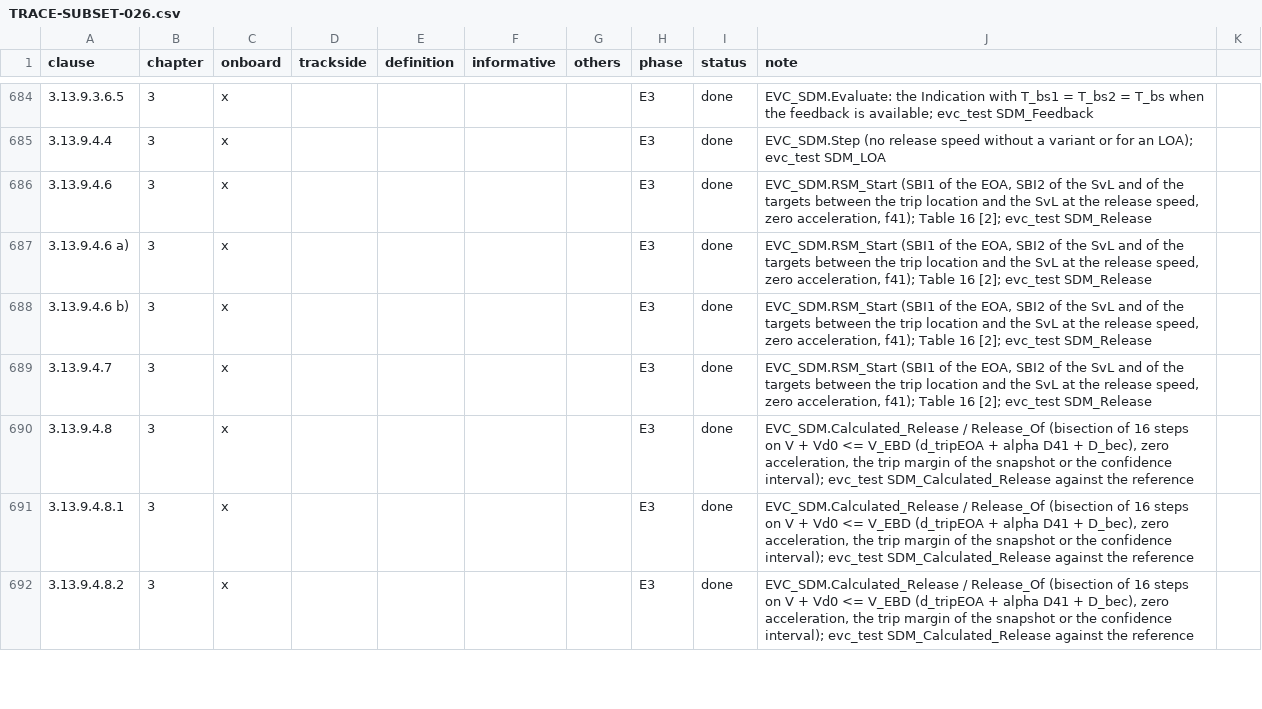
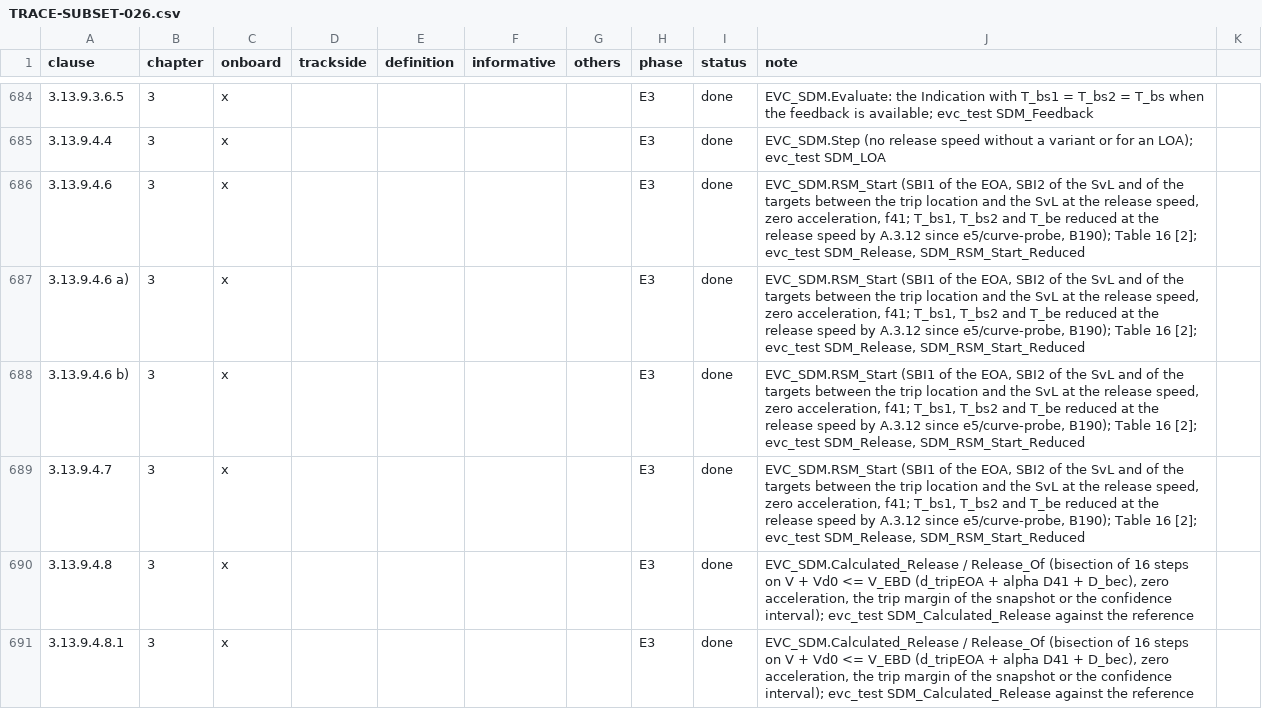
Before and after one commit to milanredele/etcs-dmi, a CSV file: doc/TRACE-SUBSET-026.csv, drawn as a sheet; only a part is shown, gaps mark what is left out; the shorter side is filled out with more unchanged rows.

```diff
--- a/doc/TRACE-SUBSET-026.csv
+++ b/doc/TRACE-SUBSET-026.csv
@@ -685,6 +685,6 @@ clause,chapter,onboard,trackside,definition,informative,others,phase,status,note
 3.13.9.4.4,3,x,,,,,E3,done,EVC_SDM.Step (no release speed without a variant or for an LOA); evc_test SDM_LOA
-3.13.9.4.6,3,x,,,,,E3,done,"EVC_SDM.RSM_Start (SBI1 of the EOA, SBI2 of the SvL and of the targets between the trip location and the SvL at the release speed, zero acceleration, f41); Table 16 [2]; evc_test SDM_Release"
-3.13.9.4.6 a),3,x,,,,,E3,done,"EVC_SDM.RSM_Start (SBI1 of the EOA, SBI2 of the SvL and of the targets between the trip location and the SvL at the release speed, zero acceleration, f41); Table 16 [2]; evc_test SDM_Release"
-3.13.9.4.6 b),3,x,,,,,E3,done,"EVC_SDM.RSM_Start (SBI1 of the EOA, SBI2 of the SvL and of the targets between the trip location and the SvL at the release speed, zero acceleration, f41); Table 16 [2]; evc_test SDM_Release"
-3.13.9.4.7,3,x,,,,,E3,done,"EVC_SDM.RSM_Start (SBI1 of the EOA, SBI2 of the SvL and of the targets between the trip location and the SvL at the release speed, zero acceleration, f41); Table 16 [2]; evc_test SDM_Release"
+3.13.9.4.6,3,x,,,,,E3,done,"EVC_SDM.RSM_Start (SBI1 of the EOA, SBI2 of the SvL and of the targets between the trip location and the SvL at the release speed, zero acceleration, f41; T_bs1, T_bs2 and T_be reduced at the release speed by A.3.12 since e5/curve-probe, B190); Table 16 [2]; evc_test SDM_Release, SDM_RSM_Start_Reduced"
+3.13.9.4.6 a),3,x,,,,,E3,done,"EVC_SDM.RSM_Start (SBI1 of the EOA, SBI2 of the SvL and of the targets between the trip location and the SvL at the release speed, zero acceleration, f41; T_bs1, T_bs2 and T_be reduced at the release speed by A.3.12 since e5/curve-probe, B190); Table 16 [2]; evc_test SDM_Release, SDM_RSM_Start_Reduced"
+3.13.9.4.6 b),3,x,,,,,E3,done,"EVC_SDM.RSM_Start (SBI1 of the EOA, SBI2 of the SvL and of the targets between the trip location and the SvL at the release speed, zero acceleration, f41; T_bs1, T_bs2 and T_be reduced at the release speed by A.3.12 since e5/curve-probe, B190); Table 16 [2]; evc_test SDM_Release, SDM_RSM_Start_Reduced"
+3.13.9.4.7,3,x,,,,,E3,done,"EVC_SDM.RSM_Start (SBI1 of the EOA, SBI2 of the SvL and of the targets between the trip location and the SvL at the release speed, zero acceleration, f41; T_bs1, T_bs2 and T_be reduced at the release speed by A.3.12 since e5/curve-probe, B190); Table 16 [2]; evc_test SDM_Release, SDM_RSM_Start_Reduced"
 3.13.9.4.8,3,x,,,,,E3,done,"EVC_SDM.Calculated_Release / Release_Of (bisection of 16 steps on V + Vd0 <= V_EBD (d_tripEOA + alpha D41 + D_bec), zero acceleration, the trip margin of the snapshot or the confidence interval); evc_test SDM_Calculated_Release against the reference"
```
Also changed, not shown: doc/BACKLOG.csv, 7 other files.
